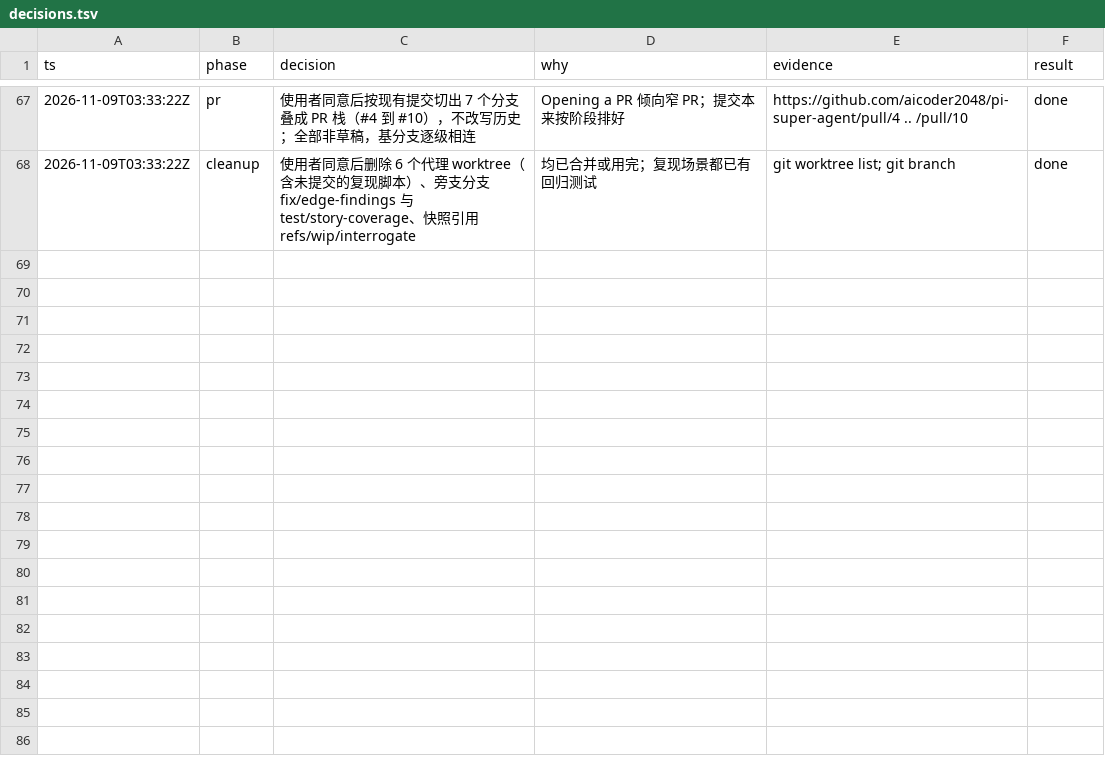
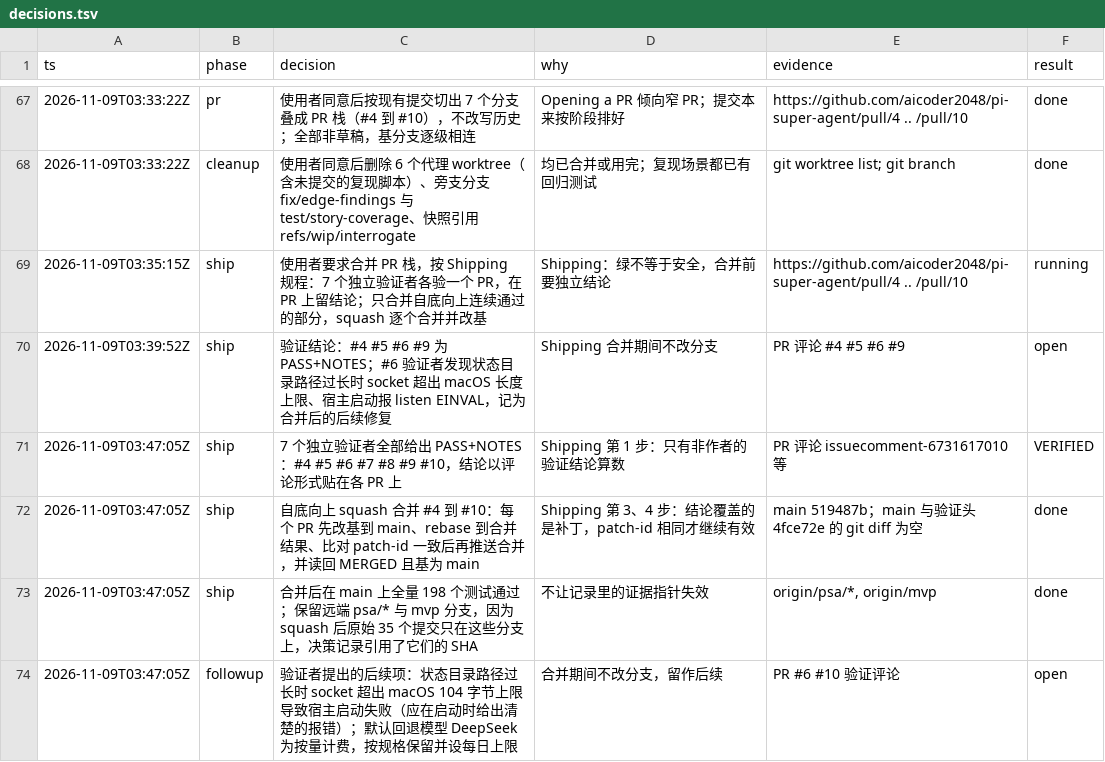
Before and after one commit to aicoder2048/pi-super-agent, a TSV file: docs/pi-super-agent/decisions.tsv, drawn as a sheet; only a part is shown, gaps mark what is left out; the diff names each change by its address in the sheet, - before the commit and + after, or states it on an @@ line.

```diff
--- a/docs/pi-super-agent/decisions.tsv
+++ b/docs/pi-super-agent/decisions.tsv
+row 69: 2026-11-09T03:35:15Z | ship | 使用者要求合并 PR 栈，按 Shipping 规程：7 个独立验证者各验一个 PR，在 PR 上留结论；只合并自底向上连续通过的部分，squash 逐个合并并改基 | Shipping：绿不等于安全，合并前要独立结论 | https://github.com/aicoder2048/pi-super-agent/pull/4 .. /pull/10 | running
+row 70: 2026-11-09T03:39:52Z | ship | 验证结论：#4 #5 #6 #9 为 PASS+NOTES；#6 验证者发现状态目录路径过长时 socket 超出 macOS 长度上限、宿主启动报 listen EINVAL，记为合并后的后续修复 | Shipping 合并期间不改分支 | PR 评论 #4 #5 #6 #9 | open
+row 71: 2026-11-09T03:47:05Z | ship | 7 个独立验证者全部给出 PASS+NOTES：#4 #5 #6 #7 #8 #9 #10，结论以评论形式贴在各 PR 上 | Shipping 第 1 步：只有非作者的验证结论算数 | PR 评论 issuecomment-6731617010 等 | VERIFIED
+row 72: 2026-11-09T03:47:05Z | ship | 自底向上 squash 合并 #4 到 #10：每个 PR 先改基到 main、rebase 到合并结果、比对 patch-id 一致后再推送合并，并读回 MERGED 且基为 main | Shipping 第 3、4 步：结论覆盖的是补丁，patch-id 相同才继续有效 | main 519487b；main 与验证头 4fce72e 的 git diff 为空 | done
+row 73: 2026-11-09T03:47:05Z | ship | 合并后在 main 上全量 198 个测试通过；保留远端 psa/* 与 mvp 分支，因为 squash 后原始 35 个提交只在这些分支上，决策记录引用了它们的 SHA | 不让记录里的证据指针失效 | origin/psa/*, origin/mvp | done
+row 74: 2026-11-09T03:47:05Z | followup | 验证者提出的后续项：状态目录路径过长时 socket 超出 macOS 104 字节上限导致宿主启动失败（应在启动时给出清楚的报错）；默认回退模型 DeepSeek 为按量计费，按规格保留并设每日上限 | 合并期间不改分支，留作后续 | PR #6 #10 验证评论 | open
```
